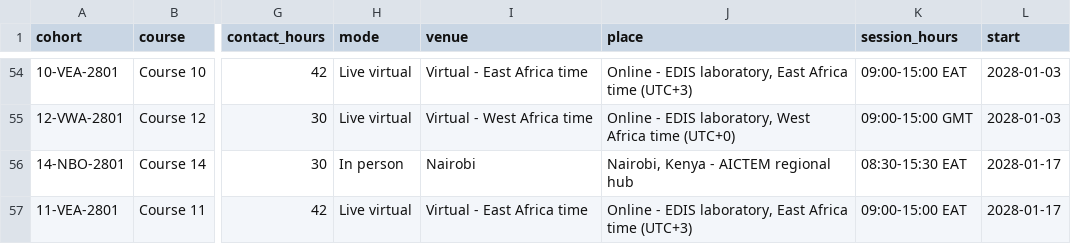
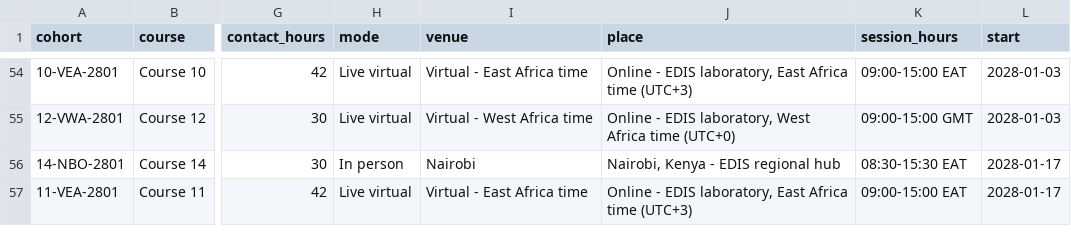
Before and after one commit to jmedisgov-design/WEBSITE, a CSV file: assets/downloads/edis-academy-2027-28.csv, drawn as a sheet; only a part is shown, gaps mark what is left out; the diff covers the shown part only; the diff names each change by its address in the sheet, - before the commit and + after, or states it on an @@ line.

```diff
--- a/assets/downloads/edis-academy-2027-28.csv
+++ b/assets/downloads/edis-academy-2027-28.csv
-J56 (place): Nairobi, Kenya - AICTEM regional hub
+J56 (place): Nairobi, Kenya - EDIS regional hub
```
Also changed, not shown: 27 edited cells elsewhere in this file, 39 other files.
